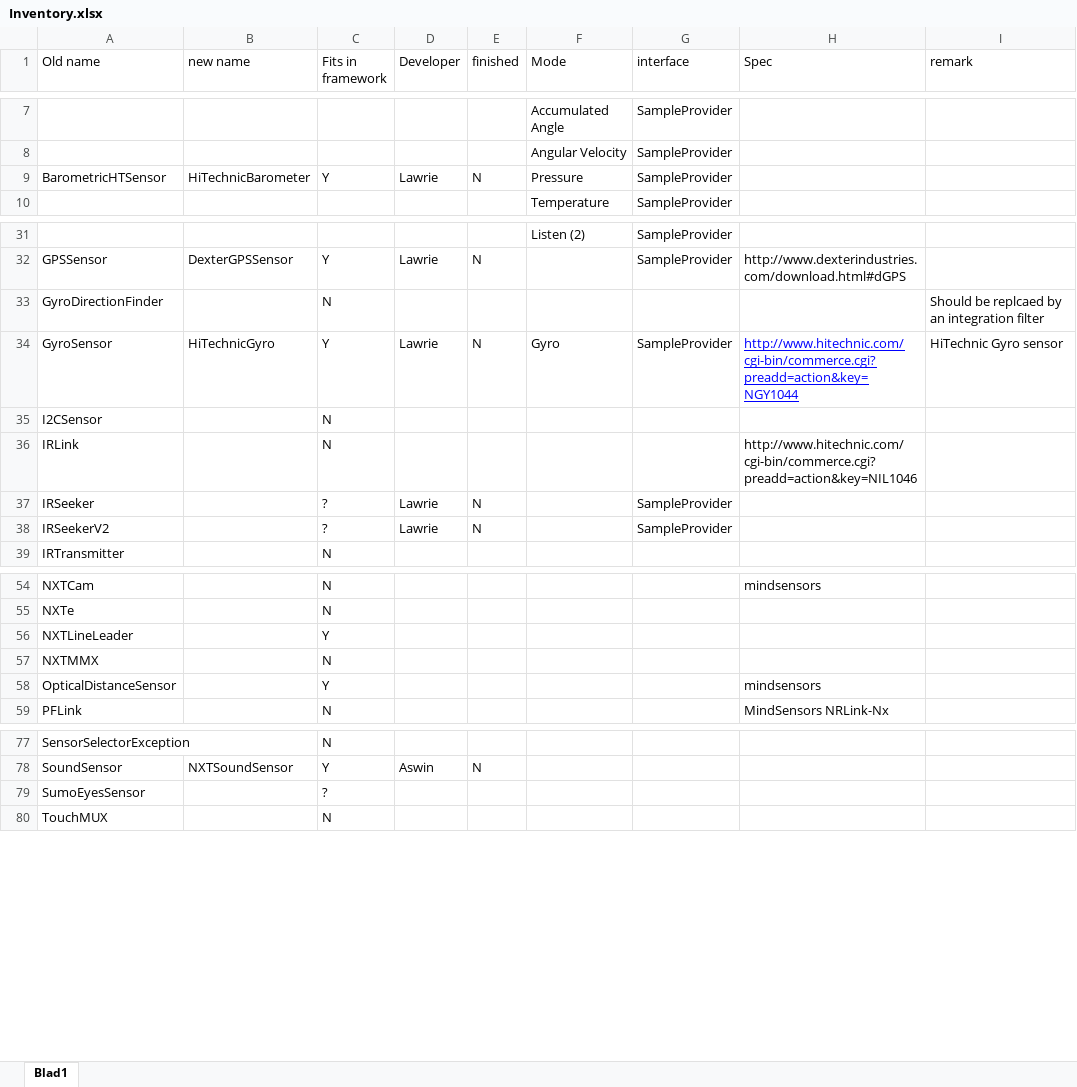
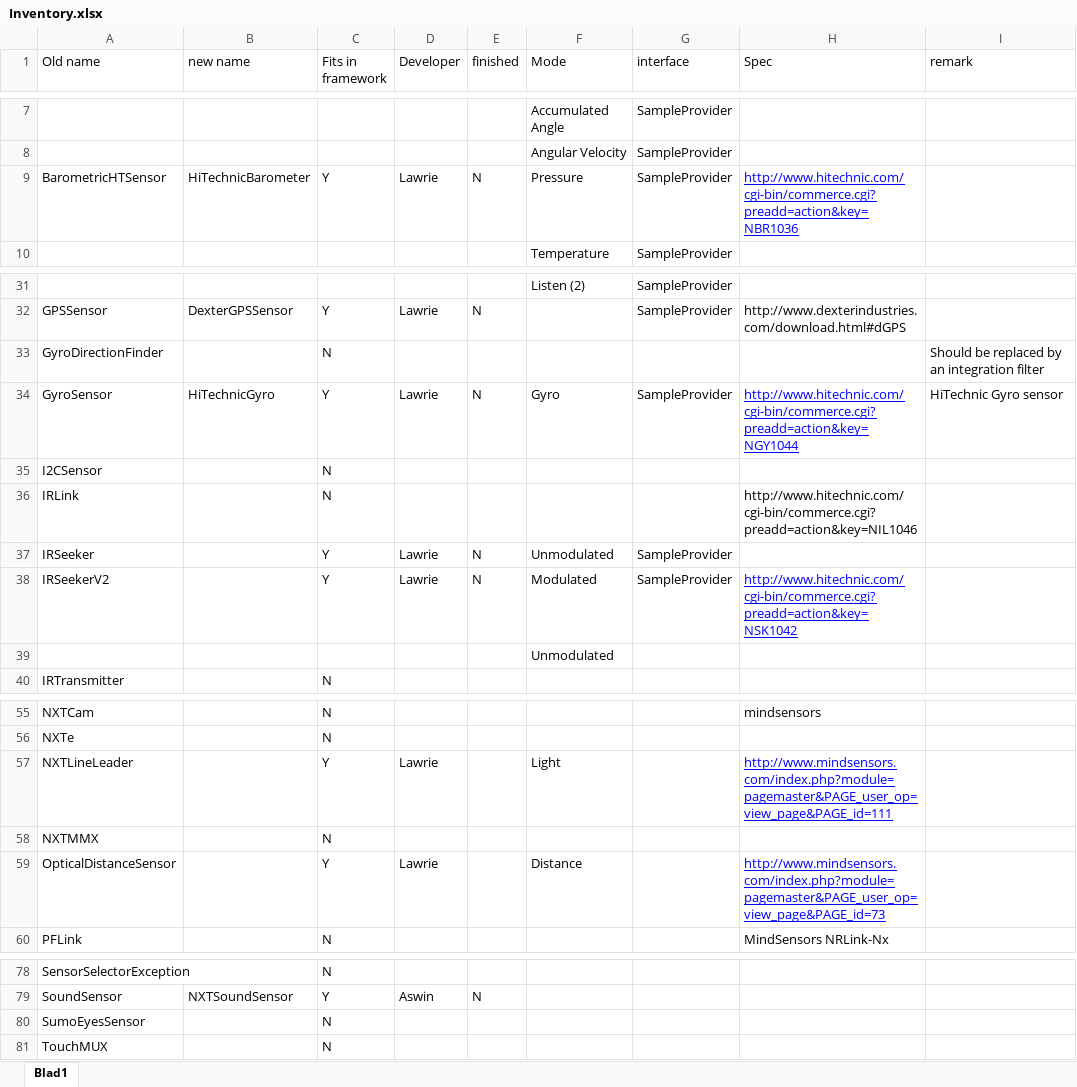
Before and after one commit to mindstorms-cop/lejos-ev3, an Excel workbook: ev3classes/src/lejos/hardware/sensor/Inventory.xlsx, sheet Blad1, drawn as a sheet; only a part is shown, gaps mark what is left out; values as stored, in another font and other column widths than the file's, no borders; addresses are those after the commit; the diff names each change by its address in the sheet, - before the commit and + after, or states it on an @@ line.

```diff
--- a/ev3classes/src/lejos/hardware/sensor/Inventory.xlsx (sheet Blad1)
+++ b/ev3classes/src/lejos/hardware/sensor/Inventory.xlsx (sheet Blad1)
-H9 (Spec): (empty)
+H9 (Spec): http://www.hitechnic.com/cgi-bin/commerce.cgi?preadd=action&key=NBR1036
-I33 (remark): Should be replcaed by an integration filter
+I33 (remark): Should be replaced by an integration filter
-C37:C38 (Fits in framework): ?
+C37:C38 (Fits in framework): Y
-F37 (Mode): (empty)
+F37 (Mode): Unmodulated
-F38 (Mode): (empty)
+F38 (Mode): Modulated
-H38 (Spec): (empty)
+H38 (Spec): http://www.hitechnic.com/cgi-bin/commerce.cgi?preadd=action&key=NSK1042
+row 39:  |  |  |  |  | Unmodulated
-D57 (Developer): (empty)
+D57 (Developer): Lawrie
-F57 (Mode): (empty)
+F57 (Mode): Light
-H57 (Spec): (empty)
+H57 (Spec): http://www.mindsensors.com/index.php?module=pagemaster&PAGE_user_op=view_page&PAGE_id=111
-D59 (Developer): (empty)
+D59 (Developer): Lawrie
-F59 (Mode): (empty)
+F59 (Mode): Distance
-H59 (Spec): mindsensors
+H59 (Spec): http://www.mindsensors.com/index.php?module=pagemaster&PAGE_user_op=view_page&PAGE_id=73
@@ H59 underline: off → on, text colour: black → #0000FF @@
-C80 (Fits in framework): ?
+C80 (Fits in framework): N
```
Also changed, not shown: 1 other file.
